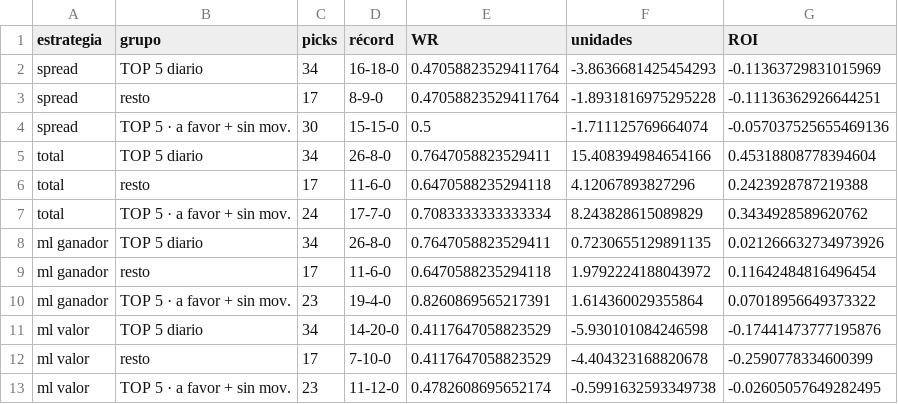
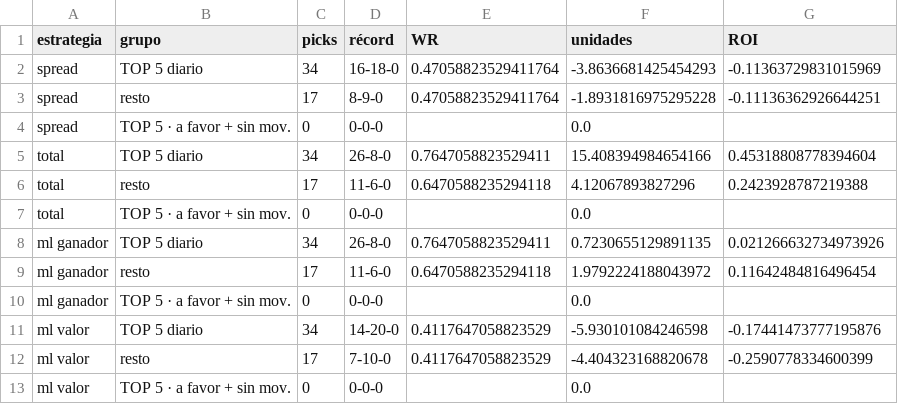
Before and after one commit to DaveBarracuda/nba-quant, a CSV file: ledger/weekly/2026-11-10_2026-11-16/top5.csv, drawn as a sheet.

```diff
--- a/ledger/weekly/2026-11-10_2026-11-16/top5.csv
+++ b/ledger/weekly/2026-11-10_2026-11-16/top5.csv
@@ -3,11 +3,11 @@ spread,TOP 5 diario,34,16-18-0,0.47058823529411764,-3.8636681425454293,-0.113637
 spread,resto,17,8-9-0,0.47058823529411764,-1.8931816975295228,-0.11136362926644251
-spread,TOP 5 · a favor + sin mov.,30,15-15-0,0.5,-1.711125769664074,-0.057037525655469136
+spread,TOP 5 · a favor + sin mov.,0,0-0-0,,0.0,
 total,TOP 5 diario,34,26-8-0,0.7647058823529411,15.408394984654166,0.45318808778394604
 total,resto,17,11-6-0,0.6470588235294118,4.12067893827296,0.2423928787219388
-total,TOP 5 · a favor + sin mov.,24,17-7-0,0.7083333333333334,8.243828615089829,0.3434928589620762
+total,TOP 5 · a favor + sin mov.,0,0-0-0,,0.0,
 ml ganador,TOP 5 diario,34,26-8-0,0.7647058823529411,0.7230655129891135,0.021266632734973926
 ml ganador,resto,17,11-6-0,0.6470588235294118,1.9792224188043972,0.11642484816496454
-ml ganador,TOP 5 · a favor + sin mov.,23,19-4-0,0.8260869565217391,1.614360029355864,0.07018956649373322
+ml ganador,TOP 5 · a favor + sin mov.,0,0-0-0,,0.0,
 ml valor,TOP 5 diario,34,14-20-0,0.4117647058823529,-5.930101084246598,-0.17441473777195876
 ml valor,resto,17,7-10-0,0.4117647058823529,-4.404323168820678,-0.2590778334600399
-ml valor,TOP 5 · a favor + sin mov.,23,11-12-0,0.4782608695652174,-0.5991632593349738,-0.02605057649282495
+ml valor,TOP 5 · a favor + sin mov.,0,0-0-0,,0.0,
```
Also changed, not shown: ledger/weekly/2026-10-20_2026-10-26/edge_buckets.csv, ledger/weekly/2026-10-27_2026-11-02/top5.csv, 22 other files.
